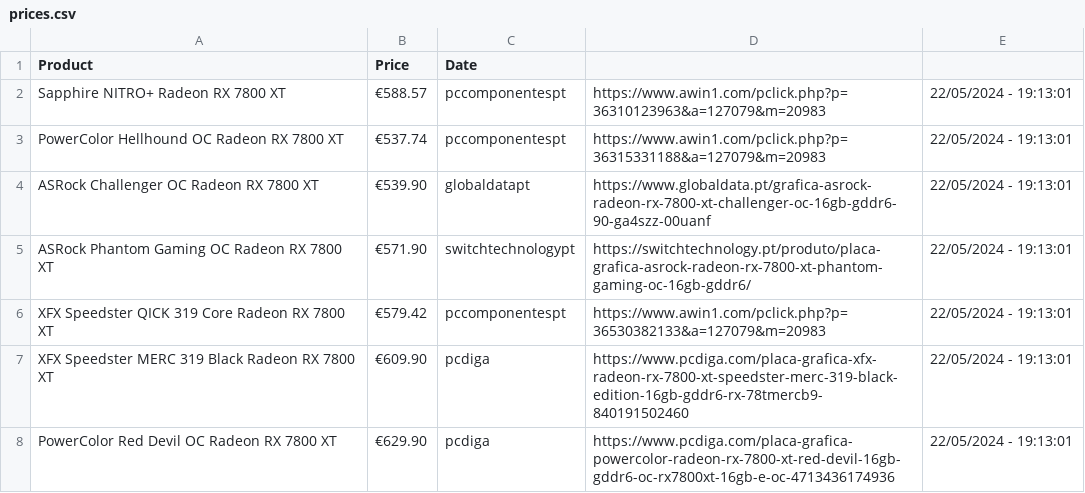
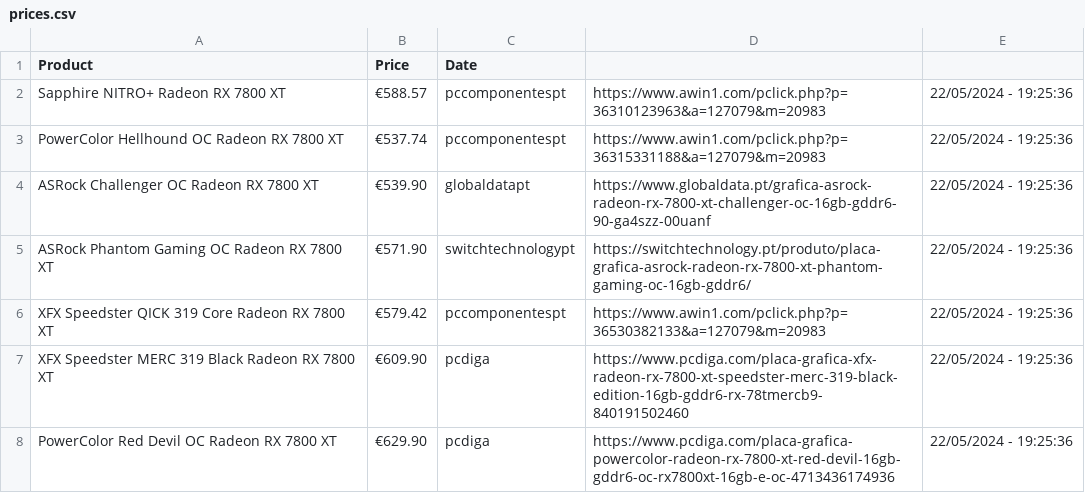
Before and after one commit to joao-portelinha/Price-Tracker, a CSV file: docs/assets/prices.csv, drawn as a sheet.

Commit message:
Update 22/05/2024 - 19:25:36

```diff
--- a/docs/assets/prices.csv
+++ b/docs/assets/prices.csv
@@ -1,8 +1,8 @@
 Product,Price,Date
-Sapphire NITRO+ Radeon RX 7800 XT,€588.57,pccomponentespt,https://www.awin1.com/pclick.php?p=36310123963&a=127079&m=20983,22/05/2024 - 19:13:01
-PowerColor Hellhound OC Radeon RX 7800 XT,€537.74,pccomponentespt,https://www.awin1.com/pclick.php?p=36315331188&a=127079&m=20983,22/05/2024 - 19:13:01
-ASRock Challenger OC Radeon RX 7800 XT,€539.90,globaldatapt,https://www.globaldata.pt/grafica-asrock-radeon-rx-7800-xt-challenger-oc-16gb-gddr6-90-ga4szz-00uanf,22/05/2024 - 19:13:01
-ASRock Phantom Gaming OC Radeon RX 7800 XT,€571.90,switchtechnologypt,https://switchtechnology.pt/produto/placa-grafica-asrock-radeon-rx-7800-xt-phantom-gaming-oc-16gb-gddr6/,22/05/2024 - 19:13:01
-XFX Speedster QICK 319 Core Radeon RX 7800 XT,€579.42,pccomponentespt,https://www.awin1.com/pclick.php?p=36530382133&a=127079&m=20983,22/05/2024 - 19:13:01
-XFX Speedster MERC 319 Black Radeon RX 7800 XT,€609.90,pcdiga,https://www.pcdiga.com/placa-grafica-xfx-radeon-rx-7800-xt-speedster-merc-319-black-edition-16gb-gddr6-rx-78tmercb9-840191502460,22/05/2024 - 19:13:01
-PowerColor Red Devil OC Radeon RX 7800 XT,€629.90,pcdiga,https://www.pcdiga.com/placa-grafica-powercolor-radeon-rx-7800-xt-red-devil-16gb-gddr6-oc-rx7800xt-16gb-e-oc-4713436174936,22/05/2024 - 19:13:01
+Sapphire NITRO+ Radeon RX 7800 XT,€588.57,pccomponentespt,https://www.awin1.com/pclick.php?p=36310123963&a=127079&m=20983,22/05/2024 - 19:25:36
+PowerColor Hellhound OC Radeon RX 7800 XT,€537.74,pccomponentespt,https://www.awin1.com/pclick.php?p=36315331188&a=127079&m=20983,22/05/2024 - 19:25:36
+ASRock Challenger OC Radeon RX 7800 XT,€539.90,globaldatapt,https://www.globaldata.pt/grafica-asrock-radeon-rx-7800-xt-challenger-oc-16gb-gddr6-90-ga4szz-00uanf,22/05/2024 - 19:25:36
+ASRock Phantom Gaming OC Radeon RX 7800 XT,€571.90,switchtechnologypt,https://switchtechnology.pt/produto/placa-grafica-asrock-radeon-rx-7800-xt-phantom-gaming-oc-16gb-gddr6/,22/05/2024 - 19:25:36
+XFX Speedster QICK 319 Core Radeon RX 7800 XT,€579.42,pccomponentespt,https://www.awin1.com/pclick.php?p=36530382133&a=127079&m=20983,22/05/2024 - 19:25:36
+XFX Speedster MERC 319 Black Radeon RX 7800 XT,€609.90,pcdiga,https://www.pcdiga.com/placa-grafica-xfx-radeon-rx-7800-xt-speedster-merc-319-black-edition-16gb-gddr6-rx-78tmercb9-840191502460,22/05/2024 - 19:25:36
+PowerColor Red Devil OC Radeon RX 7800 XT,€629.90,pcdiga,https://www.pcdiga.com/placa-grafica-powercolor-radeon-rx-7800-xt-red-devil-16gb-gddr6-oc-rx7800xt-16gb-e-oc-4713436174936,22/05/2024 - 19:25:36
```
